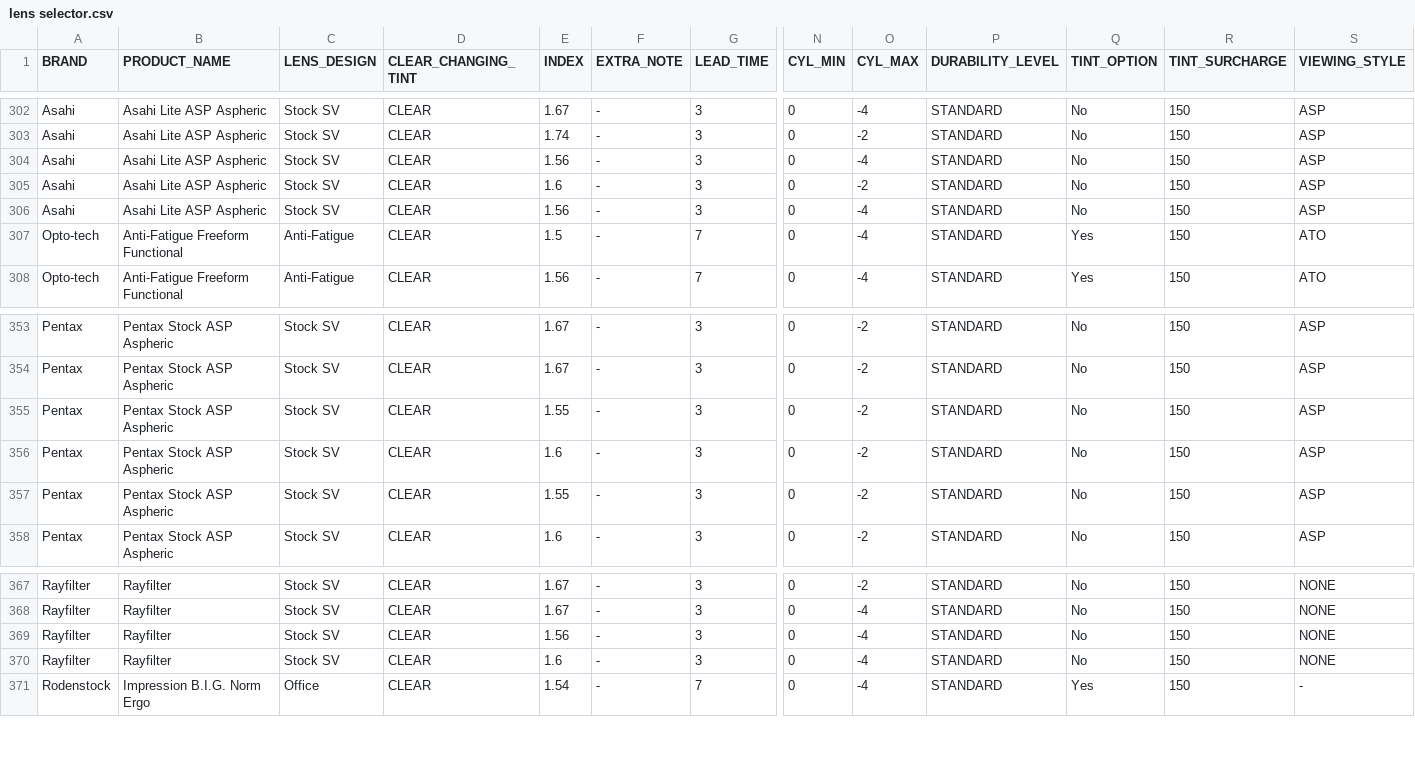
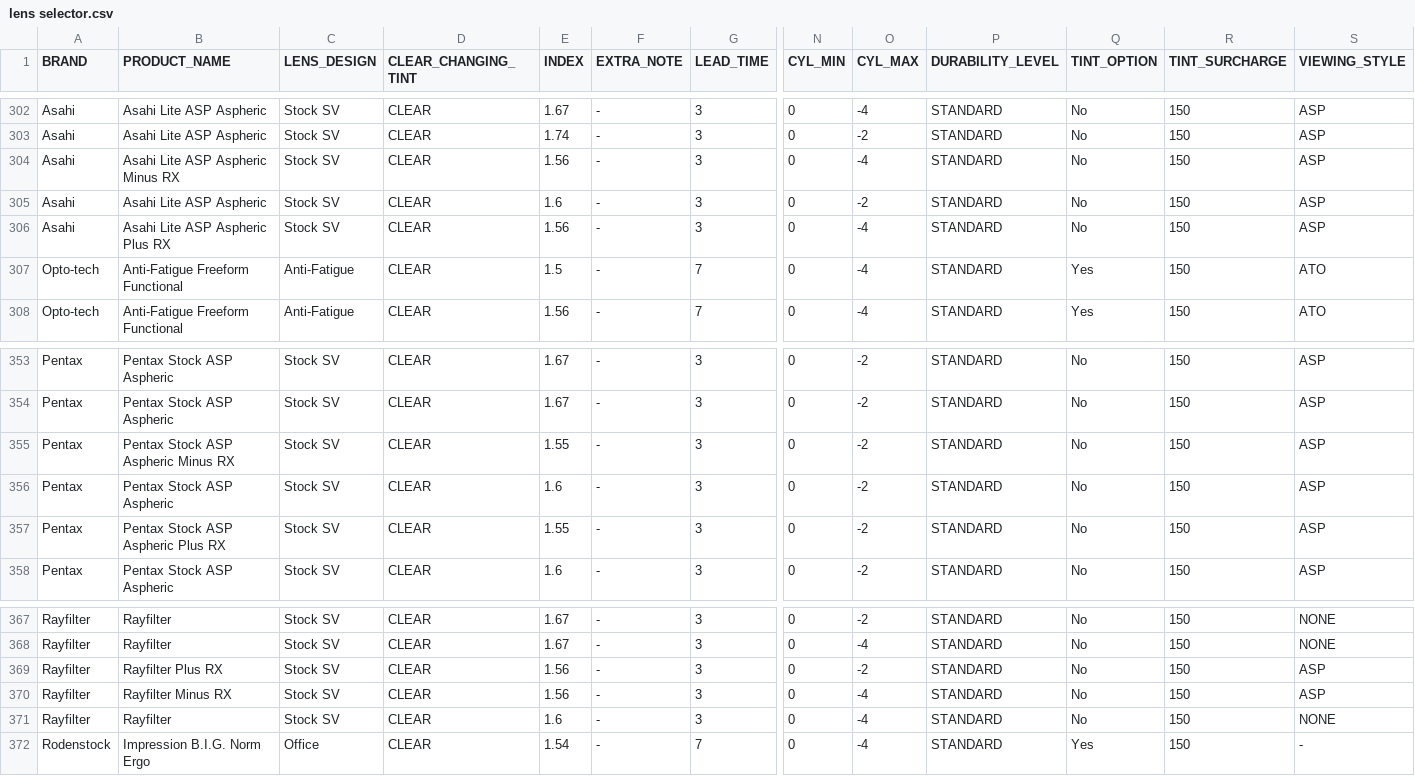
Before and after one commit to kiaraoptometrypx/OL-selector, a CSV file: lens selector.csv, drawn as a sheet; only a part is shown, gaps mark what is left out; addresses are those after the commit; rows hold the shown columns only; the diff names each change by its address in the sheet, - before the commit and + after, or states it on an @@ line.

Commit message:
Update lens selector.csv

```diff
--- a/lens selector.csv
+++ b/lens selector.csv
-B304 (PRODUCT_NAME): Asahi Lite ASP Aspheric
+B304 (PRODUCT_NAME): Asahi Lite ASP Aspheric Minus RX
-B306 (PRODUCT_NAME): Asahi Lite ASP Aspheric
+B306 (PRODUCT_NAME): Asahi Lite ASP Aspheric Plus RX
-B355 (PRODUCT_NAME): Pentax Stock ASP Aspheric
+B355 (PRODUCT_NAME): Pentax Stock ASP Aspheric Minus RX
-B357 (PRODUCT_NAME): Pentax Stock ASP Aspheric
+B357 (PRODUCT_NAME): Pentax Stock ASP Aspheric Plus RX
+row 369: Rayfilter | Rayfilter Plus RX | Stock SV | CLEAR | 1.56 | - | 3 | 0 | -2 | STANDARD | No | 150 | ASP
-B370 (PRODUCT_NAME): Rayfilter
+B370 (PRODUCT_NAME): Rayfilter Minus RX
-S370 (VIEWING_STYLE): NONE
+S370 (VIEWING_STYLE): ASP
```
